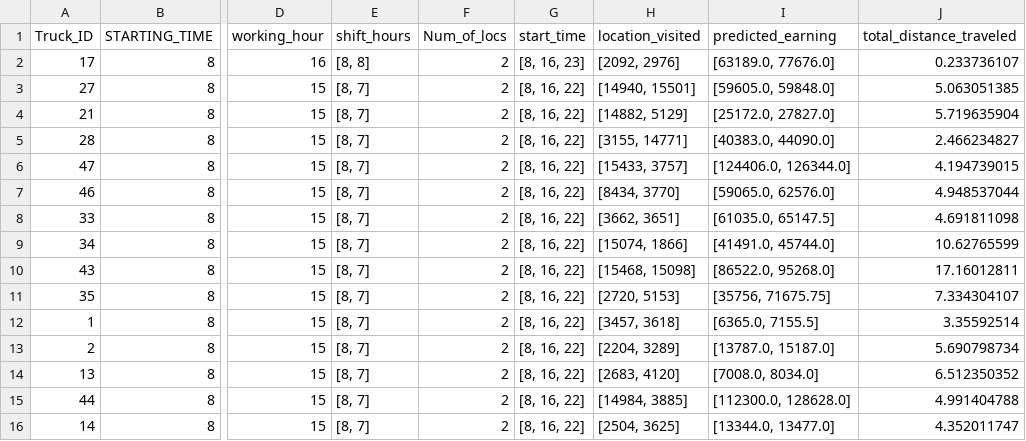
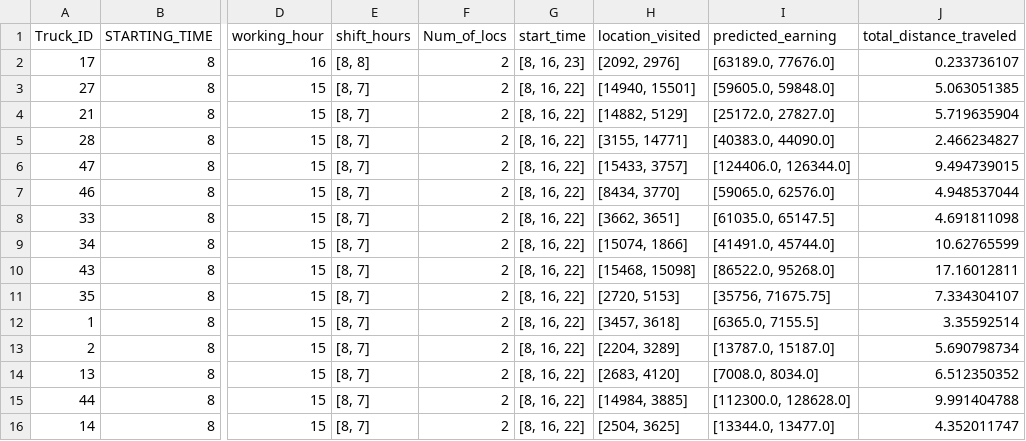
Before and after one commit to jkyxd/ICP_Group3, a CSV file: truck_usual_routine.csv, drawn as a sheet; only a part is shown, gaps mark what is left out; the diff names each change by its address in the sheet, - before the commit and + after, or states it on an @@ line.

Commit message:
Update truck_usual_routine.csv

```diff
--- a/truck_usual_routine.csv
+++ b/truck_usual_routine.csv
-J6 (total_distance_traveled): 4.194739015
+J6 (total_distance_traveled): 9.494739015
-J15 (total_distance_traveled): 4.991404788
+J15 (total_distance_traveled): 9.991404788
```
